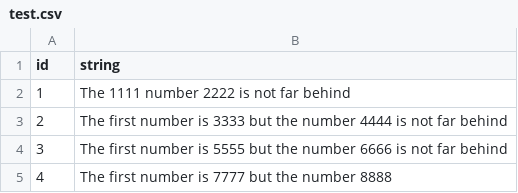
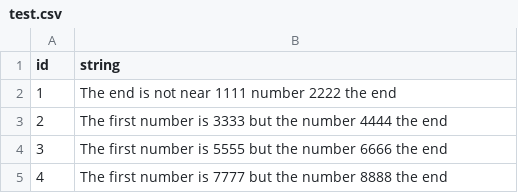
Before and after one commit to ericvoots/TextStuff, a CSV file: test.csv, drawn as a sheet.

```diff
--- a/test.csv
+++ b/test.csv
@@ -1,5 +1,5 @@
 id,string
-1,The 1111  number 2222 is not far behind
-2,The first number is 3333 but the number 4444 is not far behind
-3,The first number is 5555 but the number 6666 is not far behind
-4,The first number is 7777 but the number 8888
+1,The end is not near 1111  number 2222 the end
+2,The first number is 3333 but the number 4444 the end
+3,The first number is 5555 but the number 6666 the end
+4,The first number is 7777 but the number 8888 the end
```
Also changed, not shown: matches.csv, 1 other file.
